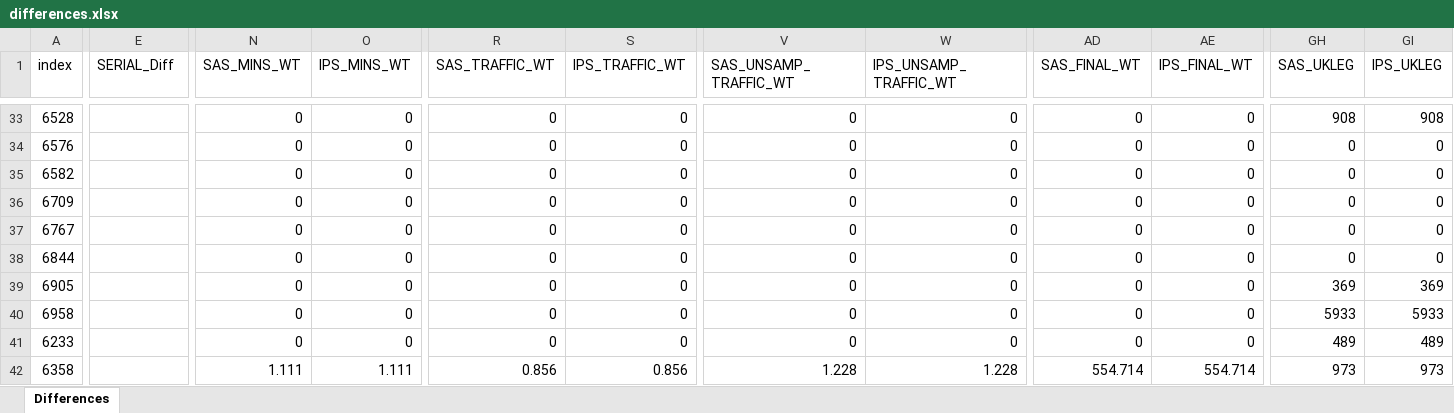
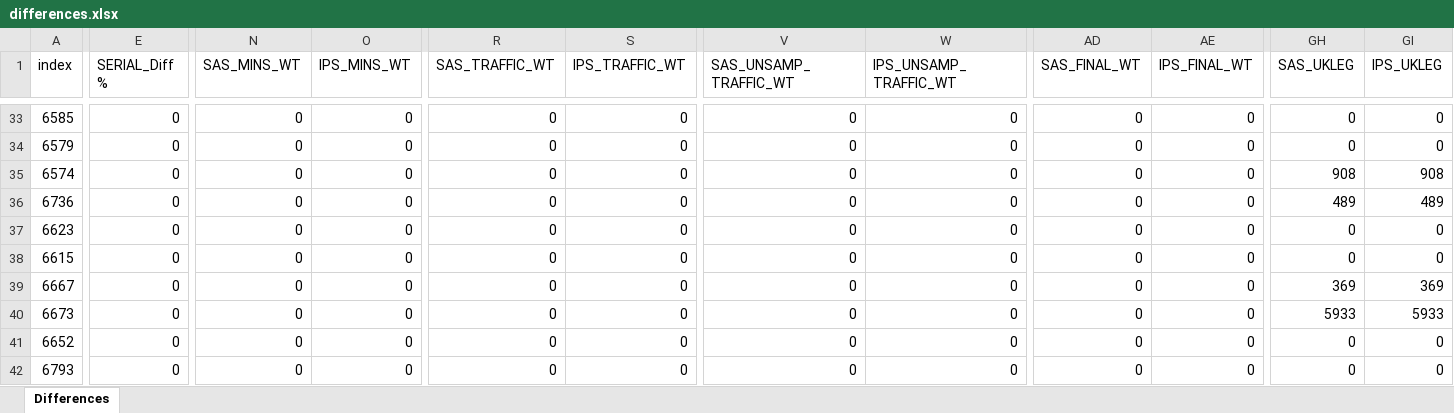
Before and after one commit to pds2208/compare-csv, an Excel workbook: differences.xlsx, sheet Differences, drawn as a sheet; only a part is shown, gaps mark what is left out; values as stored, in another font and other column widths than the file's, no cell formats; the diff covers the shown part only; the diff names each change by its address in the sheet, - before the commit and + after, or states it on an @@ line.

```diff
--- a/differences.xlsx (sheet Differences)
+++ b/differences.xlsx (sheet Differences)
-E1: SERIAL_Diff
+E1: SERIAL_Diff %
-A33 (index): 6528
+A33 (index): 6585
-E33:E42 (SERIAL_Diff %): (empty)
+E33:E42 (SERIAL_Diff %): 0
-GH33 (SAS_UKLEG): 908
+GH33 (SAS_UKLEG): 0
-GI33 (IPS_UKLEG): 908
+GI33 (IPS_UKLEG): 0
-A34 (index): 6576
+A34 (index): 6579
-A35 (index): 6582
+A35 (index): 6574
-GH35 (SAS_UKLEG): 0
+GH35 (SAS_UKLEG): 908
-GI35 (IPS_UKLEG): 0
+GI35 (IPS_UKLEG): 908
-A36 (index): 6709
+A36 (index): 6736
-GH36 (SAS_UKLEG): 0
+GH36 (SAS_UKLEG): 489
-GI36 (IPS_UKLEG): 0
+GI36 (IPS_UKLEG): 489
-A37 (index): 6767
+A37 (index): 6623
-A38 (index): 6844
+A38 (index): 6615
-A39 (index): 6905
+A39 (index): 6667
-A40 (index): 6958
+A40 (index): 6673
-A41 (index): 6233
+A41 (index): 6652
-GH41 (SAS_UKLEG): 489
+GH41 (SAS_UKLEG): 0
-GI41 (IPS_UKLEG): 489
+GI41 (IPS_UKLEG): 0
-A42 (index): 6358
+A42 (index): 6793
-N42 (SAS_MINS_WT): 1.111
+N42 (SAS_MINS_WT): 0
-O42 (IPS_MINS_WT): 1.111
+O42 (IPS_MINS_WT): 0
-R42 (SAS_TRAFFIC_WT): 0.856
+R42 (SAS_TRAFFIC_WT): 0
-S42 (IPS_TRAFFIC_WT): 0.856
+S42 (IPS_TRAFFIC_WT): 0
-V42 (SAS_UNSAMP_TRAFFIC_WT): 1.228
+V42 (SAS_UNSAMP_TRAFFIC_WT): 0
-W42 (IPS_UNSAMP_TRAFFIC_WT): 1.228
+W42 (IPS_UNSAMP_TRAFFIC_WT): 0
-AD42 (SAS_FINAL_WT): 554.714
+AD42 (SAS_FINAL_WT): 0
-AE42 (IPS_FINAL_WT): 554.714
+AE42 (IPS_FINAL_WT): 0
-GH42 (SAS_UKLEG): 973
+GH42 (SAS_UKLEG): 0
-GI42 (IPS_UKLEG): 973
+GI42 (IPS_UKLEG): 0
```
Also changed, not shown: 825 edited cells elsewhere in this sheet, cell formats, 1 other file.
